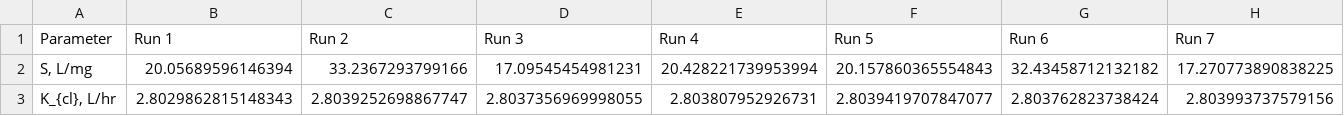
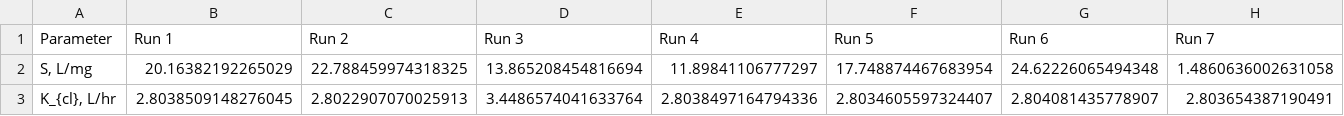
Before and after one commit to Rebecca-Rumney/Myleotoxicity-PKPD, a CSV file: Data_and_parameters/PD_sim/many_timepoints_pop_model_pop_V_c_fixed_K_1_V_1_sigma_PK_opt_pop.csv, drawn as a sheet; only a part is shown; the diff covers the shown part only; the diff names each change by its address in the sheet, - before the commit and + after, or states it on an @@ line.

```diff
--- a/Data_and_parameters/PD_sim/many_timepoints_pop_model_pop_V_c_fixed_K_1_V_1_sigma_PK_opt_pop.csv
+++ b/Data_and_parameters/PD_sim/many_timepoints_pop_model_pop_V_c_fixed_K_1_V_1_sigma_PK_opt_pop.csv
-B2 (Run 1): 20.05689596146394
+B2 (Run 1): 20.16382192265029
-C2 (Run 2): 33.2367293799166
+C2 (Run 2): 22.788459974318325
-D2 (Run 3): 17.09545454981231
+D2 (Run 3): 13.865208454816694
-E2 (Run 4): 20.428221739953994
+E2 (Run 4): 11.89841106777297
-F2 (Run 5): 20.157860365554843
+F2 (Run 5): 17.748874467683954
-G2 (Run 6): 32.43458712132182
+G2 (Run 6): 24.62226065494348
-H2 (Run 7): 17.270773890838225
+H2 (Run 7): 1.4860636002631058
-B3 (Run 1): 2.8029862815148343
+B3 (Run 1): 2.8038509148276045
-C3 (Run 2): 2.8039252698867747
+C3 (Run 2): 2.8022907070025913
-D3 (Run 3): 2.8037356969998055
+D3 (Run 3): 3.4486574041633764
-E3 (Run 4): 2.803807952926731
+E3 (Run 4): 2.8038497164794336
-F3 (Run 5): 2.8039419707847077
+F3 (Run 5): 2.8034605597324407
-G3 (Run 6): 2.803762823738424
+G3 (Run 6): 2.804081435778907
-H3 (Run 7): 2.803993737579156
+H3 (Run 7): 2.803654387190491
```
Also changed, not shown: 84 edited cells elsewhere in this file, 5 other files.
